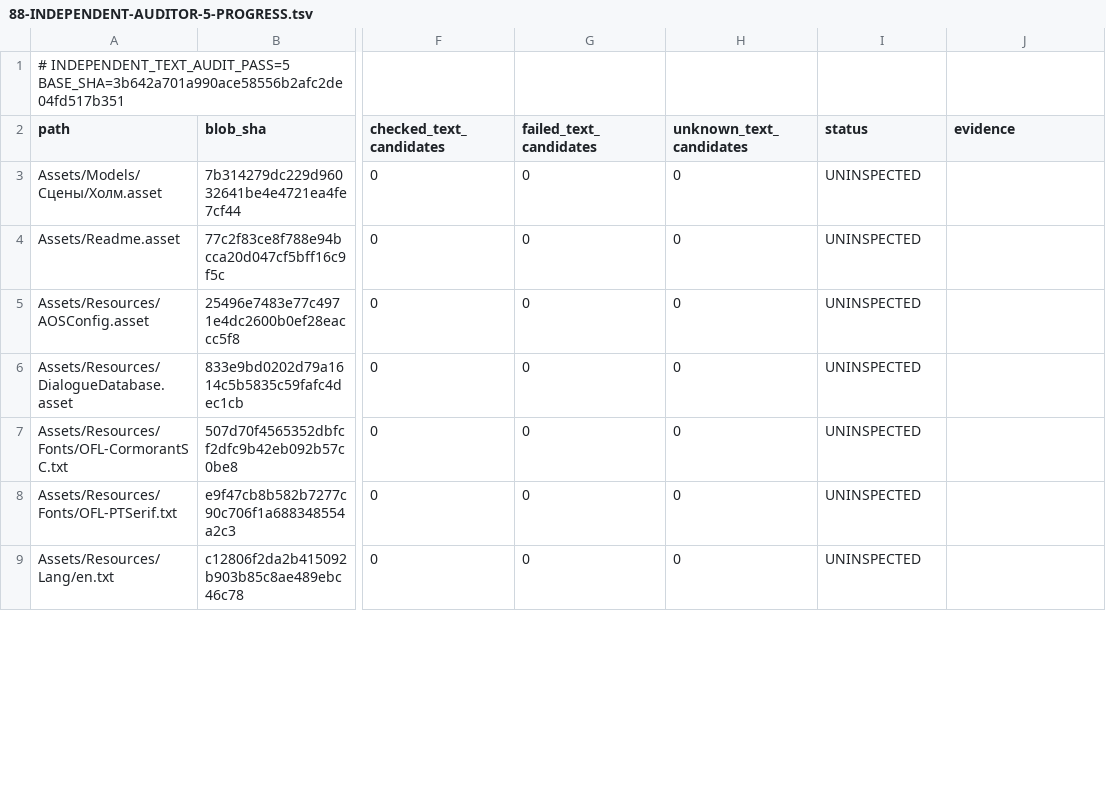
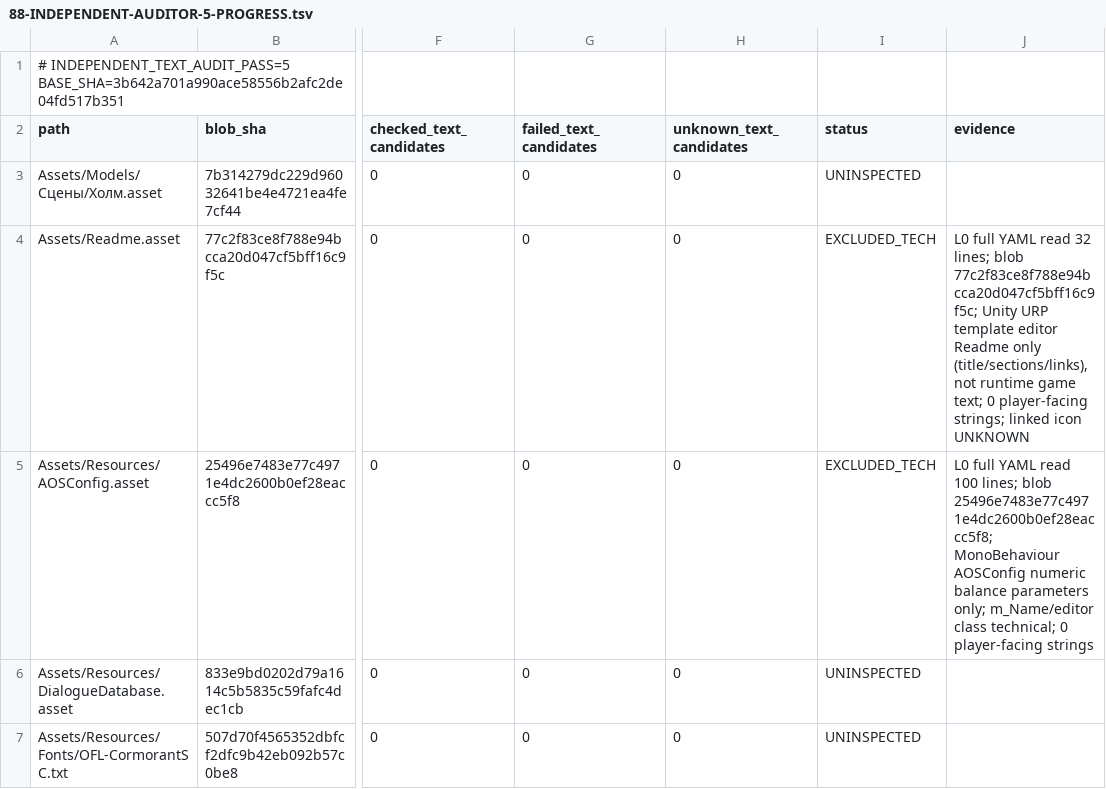
Before and after one commit to Olmad/Sinbinder-public, a TSV file: Docs/AgentTeam/88-INDEPENDENT-AUDITOR-5-PROGRESS.tsv, drawn as a sheet; only a part is shown, gaps mark what is left out; the shorter side is filled out with more unchanged rows; the diff names each change by its address in the sheet, - before the commit and + after, or states it on an @@ line.

Commit message:
docs(audit): independently classify Unity template readme and numeric AOS config

```diff
--- a/Docs/AgentTeam/88-INDEPENDENT-AUDITOR-5-PROGRESS.tsv
+++ b/Docs/AgentTeam/88-INDEPENDENT-AUDITOR-5-PROGRESS.tsv
-I4:I5 (status): UNINSPECTED
+I4:I5 (status): EXCLUDED_TECH
-J4 (evidence): (empty)
+J4 (evidence): L0 full YAML read 32 lines; blob 77c2f83ce8f788e94bcca20d047cf5bff16c9f5c; Unity URP template editor Readme only (title/sections/links), not runtime game text; 0 player-facing strings; linked icon UNKNOWN
-J5 (evidence): (empty)
+J5 (evidence): L0 full YAML read 100 lines; blob 25496e7483e77c4971e4dc2600b0ef28eaccc5f8; MonoBehaviour AOSConfig numeric balance parameters only; m_Name/editor class technical; 0 player-facing strings
```
